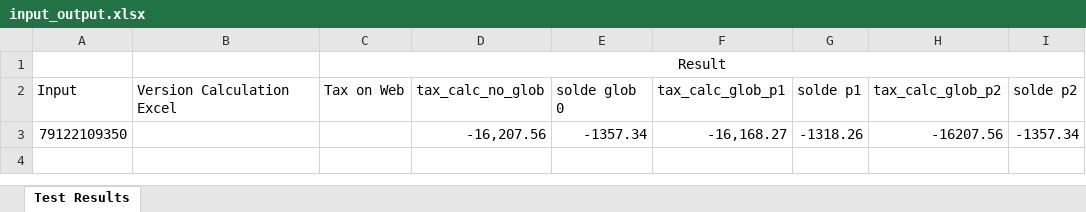
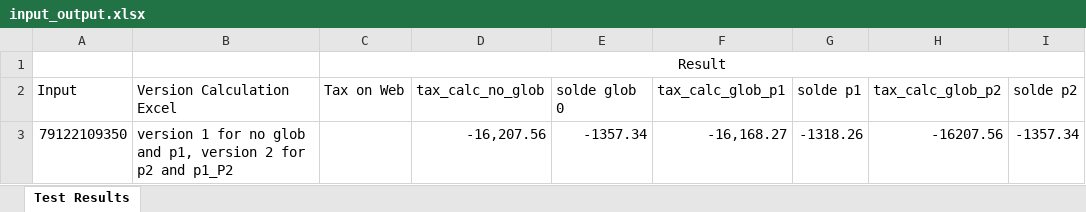
Before and after one commit to silverfin/pit_tax_calculation, an Excel workbook: excel_tax_calculation/input_output/input_output.xlsx, sheet Test Results, drawn as a sheet; only a part is shown; values as stored, in another font and other column widths than the file's, no borders; the diff names each change by its address in the sheet, - before the commit and + after, or states it on an @@ line.

Commit message:
add solde values in input_output and filled in original big case

```diff
--- a/excel_tax_calculation/input_output/input_output.xlsx (sheet Test Results)
+++ b/excel_tax_calculation/input_output/input_output.xlsx (sheet Test Results)
-B3 (Version Calculation Excel): (empty)
+B3 (Version Calculation Excel): version 1 for no glob and p1, version 2 for p2 and p1_P2
```
Also changed, not shown: 1 other file.
